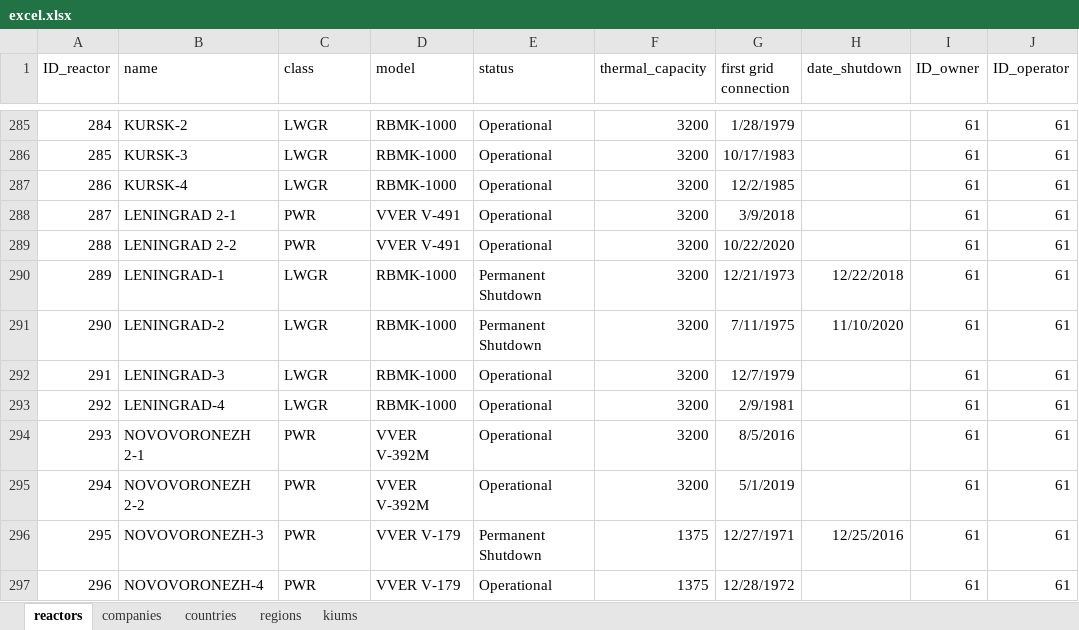
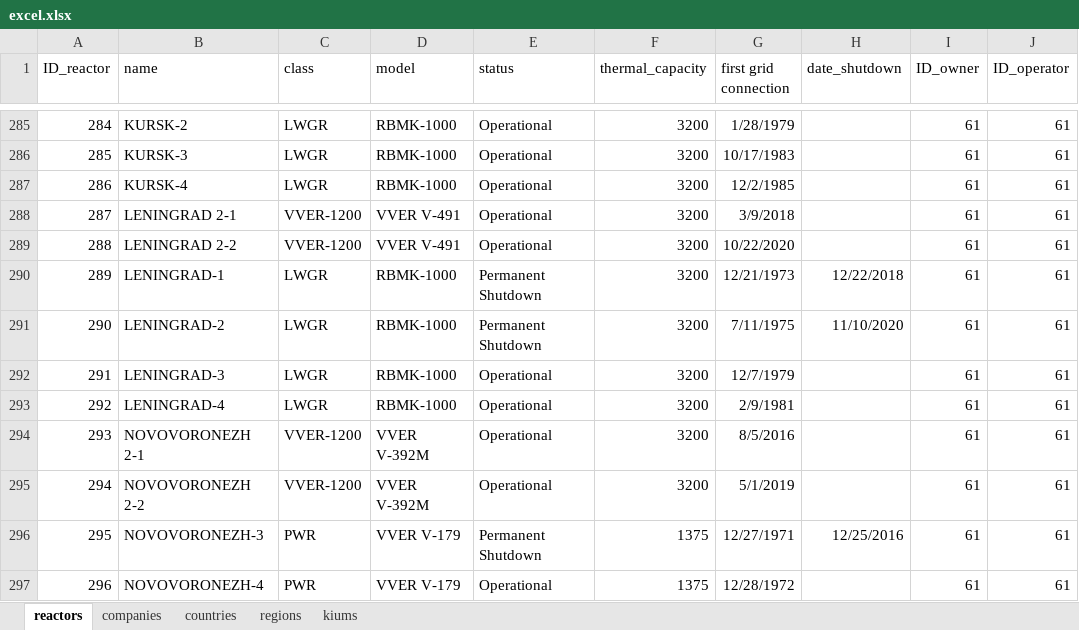
Before and after one commit to AlisaNosikova/lab3, an Excel workbook: lab3/src/main/resources/excel.xlsx, sheet reactors, drawn as a sheet; only a part is shown, gaps mark what is left out; values as stored, in another font and other column widths than the file's, no borders; the diff covers the shown part only; the diff names each change by its address in the sheet, - before the commit and + after, or states it on an @@ line.

```diff
--- a/lab3/src/main/resources/excel.xlsx (sheet reactors)
+++ b/lab3/src/main/resources/excel.xlsx (sheet reactors)
-C288:C289 (class): PWR
+C288:C289 (class): VVER-1200
-C294:C295 (class): PWR
+C294:C295 (class): VVER-1200
```
Also changed, not shown: 40 edited cells elsewhere in this sheet, 8 other files.
